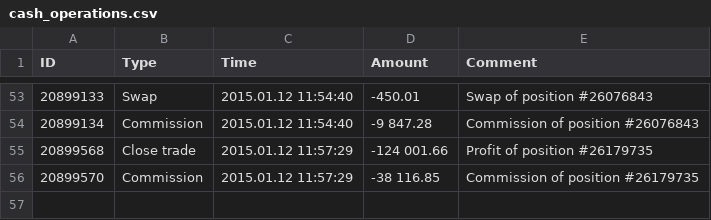
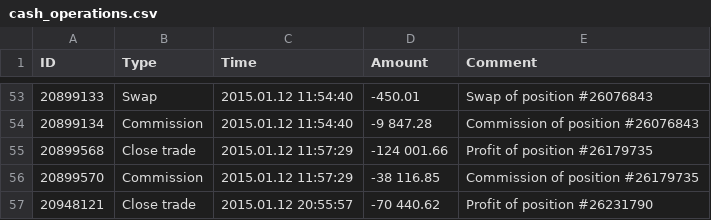
Before and after one commit to JonDotsoy/Studies-fx, a CSV file: cash_operations.csv, drawn as a sheet; only a part is shown, gaps mark what is left out.

Commit message:
Update cash_operations.csv

```diff
--- a/cash_operations.csv
+++ b/cash_operations.csv
@@ -56 +56,2 @@ ID,Type,Time,Amount,Comment
 20899570,Commission,2015.01.12 11:57:29,-38 116.85,Commission of position #26179735
+20948121,Close trade,2015.01.12 20:55:57,-70 440.62,Profit of position #26231790
```
